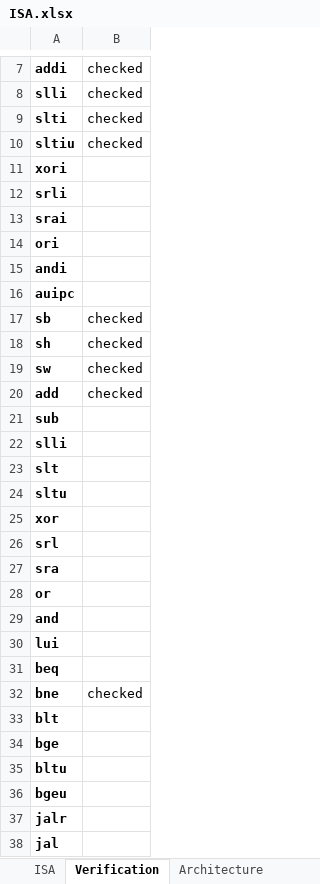
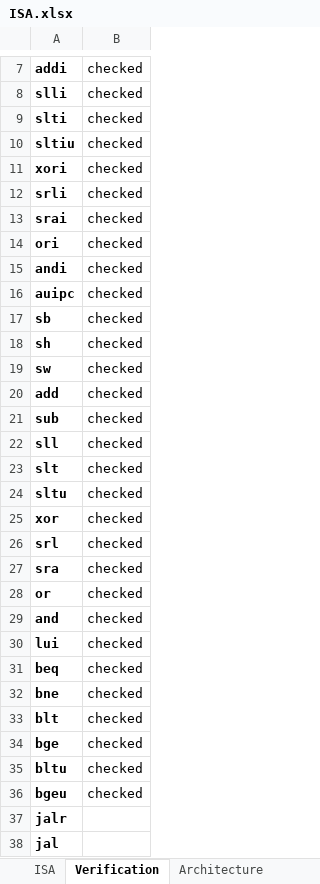
Before and after one commit to ThoNiklas/RISCV, an Excel workbook: ISA.xlsx, sheet Verification, drawn as a sheet; only a part is shown, gaps mark what is left out; values as stored, in another font and other column widths than the file's, no borders; charts and pictures and conditional formats not drawn; removed rows and columns are numbered as before the commit, all else as after; the diff names each change by its address in the sheet, - before the commit and + after, or states it on an @@ line.

Commit message:
Updated the excel file

```diff
--- a/ISA.xlsx (sheet Verification)
+++ b/ISA.xlsx (sheet Verification)
-B11:B16: (empty)
+B11:B16: checked
-B21: (empty)
+B21: checked
-row 22: slli
+row 22: sll | checked
-B23:B31: (empty)
+B23:B31: checked
-B33:B36: (empty)
+B33:B36: checked
```
Also changed, not shown: sheet ISA, charts or pictures.
